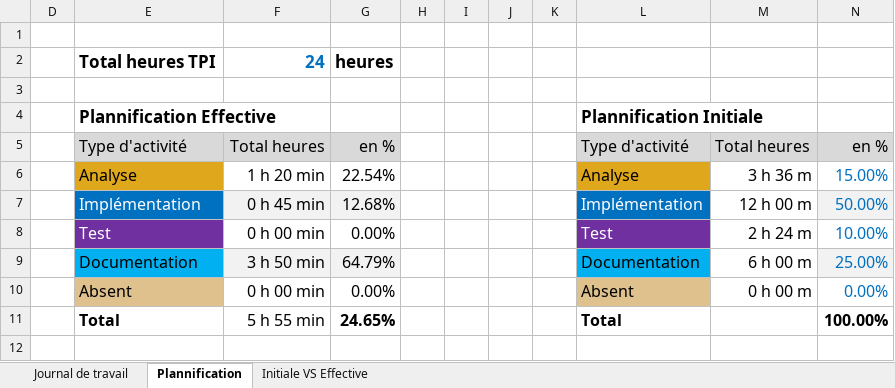
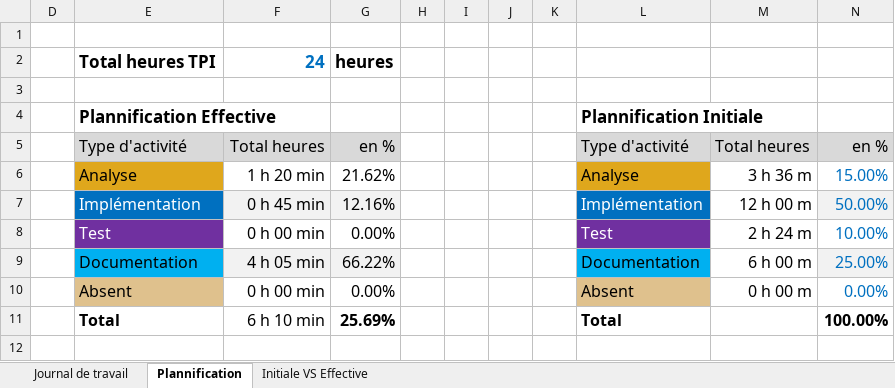
Before and after one commit to Josefnademo/cicd-todo-app, an Excel workbook: Doc/Journal-de-Travail_NademoYosef.xlsx, sheet Plannification, drawn as a sheet; values as stored, in another font and other column widths than the file's, no borders; charts and pictures not drawn; the diff names each change by its address in the sheet, - before the commit and + after, or states it on an @@ line.

```diff
--- a/Doc/Journal-de-Travail_NademoYosef.xlsx (sheet Plannification)
+++ b/Doc/Journal-de-Travail_NademoYosef.xlsx (sheet Plannification)
-G6: 22.54%
+G6: 21.62%
-G7: 12.68%
+G7: 12.16%
-F9: 3 h 50 min
+F9: 4 h 05 min
-G9: 64.79%
+G9: 66.22%
-F11: 5 h 55 min
+F11: 6 h 10 min
-G11: 24.65%
+G11: 25.69%
```
Also changed, not shown: sheet Journal de travail, hidden cells, charts or pictures.
